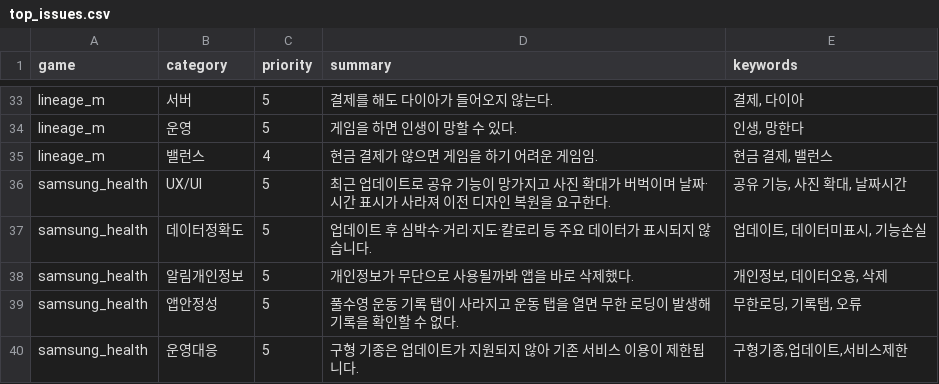
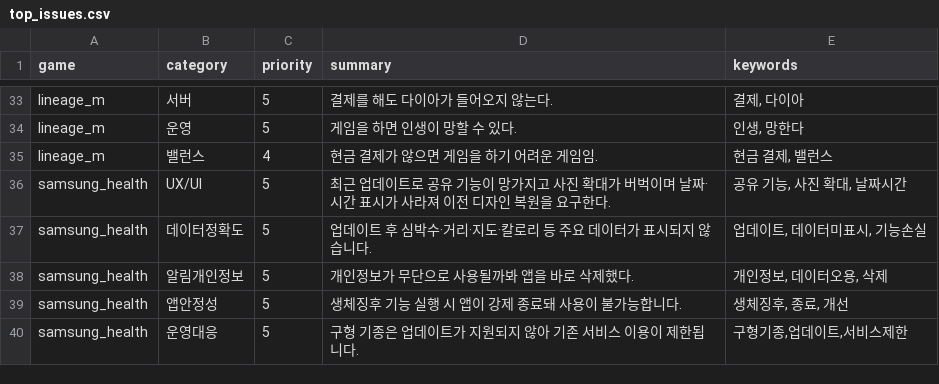
Before and after one commit to roid-eng/game-voc-analyzer, a CSV file: data/top_issues.csv, drawn as a sheet; only a part is shown, gaps mark what is left out.

```diff
--- a/data/top_issues.csv
+++ b/data/top_issues.csv
@@ -38,3 +38,3 @@ samsung_health,데이터정확도,5,업데이트 후 심박수·거리·지도·
 samsung_health,알림개인정보,5,개인정보가 무단으로 사용될까봐 앱을 바로 삭제했다.,"개인정보, 데이터오용, 삭제"
-samsung_health,앱안정성,5,풀수영 운동 기록 탭이 사라지고 운동 탭을 열면 무한 로딩이 발생해 기록을 확인할 수 없다.,"무한로딩, 기록탭, 오류"
+samsung_health,앱안정성,5,생체징후 기능 실행 시 앱이 강제 종료돼 사용이 불가능합니다.,"생체징후, 종료, 개선"
 samsung_health,운영대응,5,구형 기종은 업데이트가 지원되지 않아 기존 서비스 이용이 제한됩니다.,"구형기종,업데이트,서비스제한"
```
Also changed, not shown: data/reviews.csv, 3 other files.
